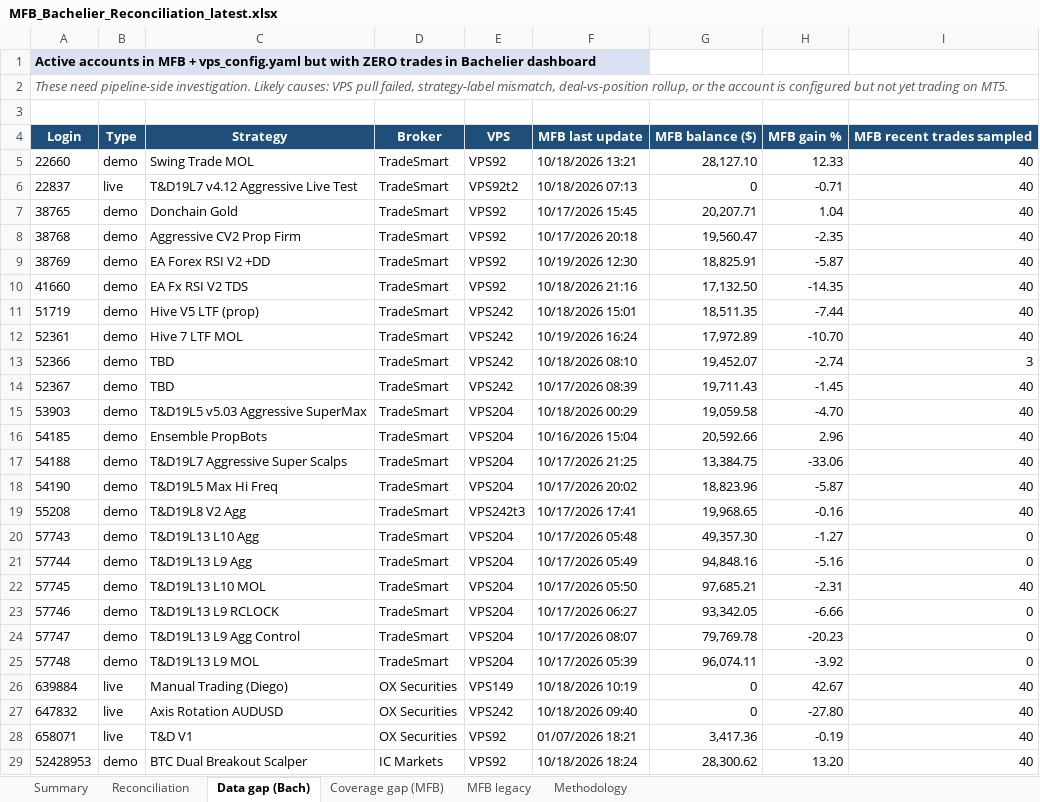
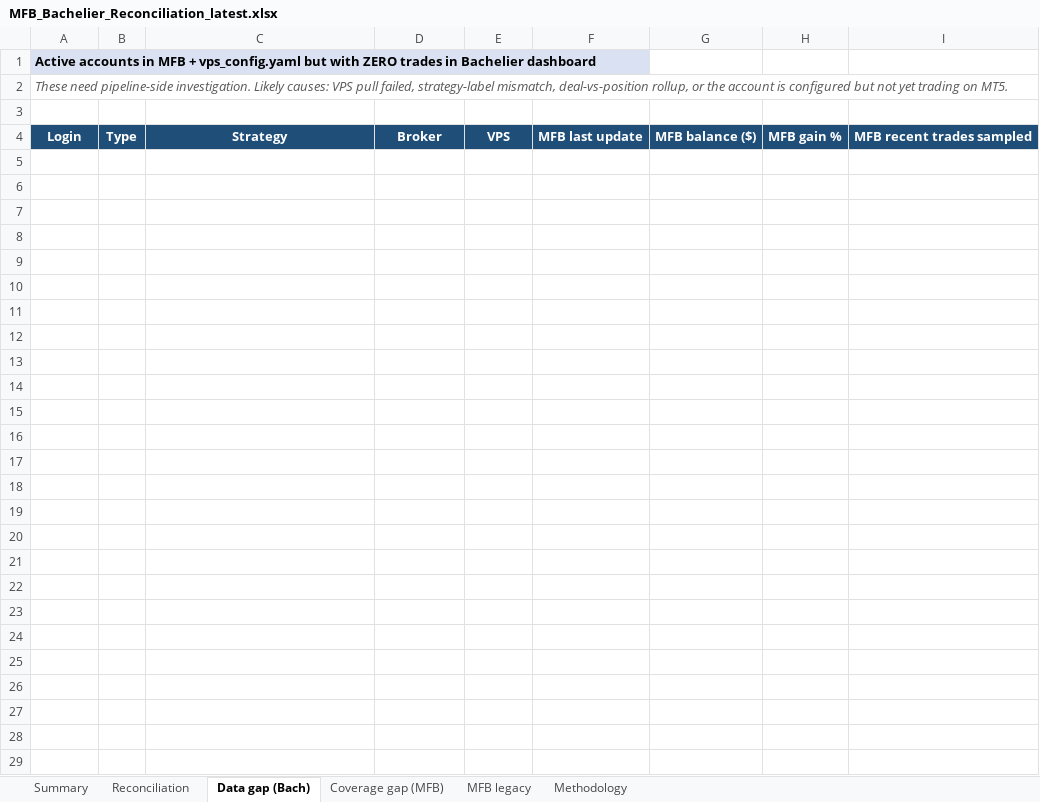
Before and after one commit to TheCryptocrat/bachelier-dashboards, an Excel workbook: MFB_Bachelier_Reconciliation_latest.xlsx, sheet Data gap (Bach), drawn as a sheet; values as stored, in another font and other column widths than the file's, no borders; the diff names each change by its address in the sheet, - before the commit and + after, or states it on an @@ line.

```diff
--- a/MFB_Bachelier_Reconciliation_latest.xlsx (sheet Data gap (Bach))
+++ b/MFB_Bachelier_Reconciliation_latest.xlsx (sheet Data gap (Bach))
-row 5: 22660 | demo | Swing Trade MOL | TradeSmart | VPS92 | 10/18/2026 13:21 | 28,127.10 | 12.33 | 40
-row 6: 22837 | live | T&D19L7 v4.12 Aggressive Live Test | TradeSmart | VPS92t2 | 10/18/2026 07:13 | 0 | -0.71 | 40
-row 7: 38765 | demo | Donchain Gold | TradeSmart | VPS92 | 10/17/2026 15:45 | 20,207.71 | 1.04 | 40
-row 8: 38768 | demo | Aggressive CV2 Prop Firm | TradeSmart | VPS92 | 10/17/2026 20:18 | 19,560.47 | -2.35 | 40
-row 9: 38769 | demo | EA Forex RSI V2 +DD | TradeSmart | VPS92 | 10/19/2026 12:30 | 18,825.91 | -5.87 | 40
-row 10: 41660 | demo | EA Fx RSI V2 TDS | TradeSmart | VPS92 | 10/18/2026 21:16 | 17,132.50 | -14.35 | 40
-row 11: 51719 | demo | Hive V5 LTF (prop) | TradeSmart | VPS242 | 10/18/2026 15:01 | 18,511.35 | -7.44 | 40
-row 12: 52361 | demo | Hive 7 LTF MOL | TradeSmart | VPS242 | 10/19/2026 16:24 | 17,972.89 | -10.70 | 40
-row 13: 52366 | demo | TBD | TradeSmart | VPS242 | 10/18/2026 08:10 | 19,452.07 | -2.74 | 3
-row 14: 52367 | demo | TBD | TradeSmart | VPS242 | 10/17/2026 08:39 | 19,711.43 | -1.45 | 40
-row 15: 53903 | demo | T&D19L5 v5.03 Aggressive SuperMax | TradeSmart | VPS204 | 10/18/2026 00:29 | 19,059.58 | -4.70 | 40
-row 16: 54185 | demo | Ensemble PropBots | TradeSmart | VPS204 | 10/16/2026 15:04 | 20,592.66 | 2.96 | 40
-row 17: 54188 | demo | T&D19L7 Aggressive Super Scalps | TradeSmart | VPS204 | 10/17/2026 21:25 | 13,384.75 | -33.06 | 40
-row 18: 54190 | demo | T&D19L5 Max Hi Freq | TradeSmart | VPS204 | 10/17/2026 20:02 | 18,823.96 | -5.87 | 40
-row 19: 55208 | demo | T&D19L8 V2 Agg | TradeSmart | VPS242t3 | 10/17/2026 17:41 | 19,968.65 | -0.16 | 40
-row 20: 57743 | demo | T&D19L13 L10 Agg | TradeSmart | VPS204 | 10/17/2026 05:48 | 49,357.30 | -1.27 | 0
-row 21: 57744 | demo | T&D19L13 L9 Agg | TradeSmart | VPS204 | 10/17/2026 05:49 | 94,848.16 | -5.16 | 0
-row 22: 57745 | demo | T&D19L13 L10 MOL | TradeSmart | VPS204 | 10/17/2026 05:50 | 97,685.21 | -2.31 | 40
-row 23: 57746 | demo | T&D19L13 L9 RCLOCK | TradeSmart | VPS204 | 10/17/2026 06:27 | 93,342.05 | -6.66 | 0
-row 24: 57747 | demo | T&D19L13 L9 Agg Control | TradeSmart | VPS204 | 10/17/2026 08:07 | 79,769.78 | -20.23 | 0
-row 25: 57748 | demo | T&D19L13 L9 MOL | TradeSmart | VPS204 | 10/17/2026 05:39 | 96,074.11 | -3.92 | 0
-row 26: 639884 | live | Manual Trading (Diego) | OX Securities | VPS149 | 10/18/2026 10:19 | 0 | 42.67 | 40
-row 27: 647832 | live | Axis Rotation AUDUSD | OX Securities | VPS242 | 10/18/2026 09:40 | 0 | -27.80 | 40
-row 28: 658071 | live | T&D V1 | OX Securities | VPS92 | 01/07/2026 18:21 | 3,417.36 | -0.19 | 40
-row 29: 52428953 | demo | BTC Dual Breakout Scalper | IC Markets | VPS92 | 10/18/2026 18:24 | 28,300.62 | 13.20 | 40
```
Also changed, not shown: sheet Reconciliation, sheet Coverage gap (MFB), sheet MFB legacy, sheet Summary, 6 other files.
